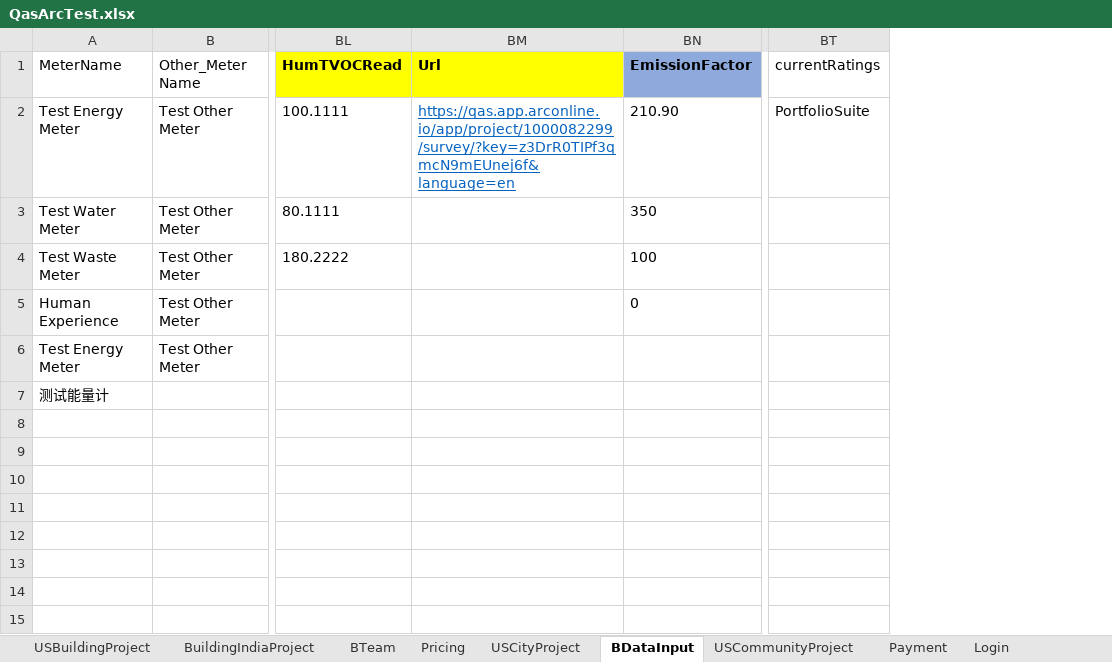
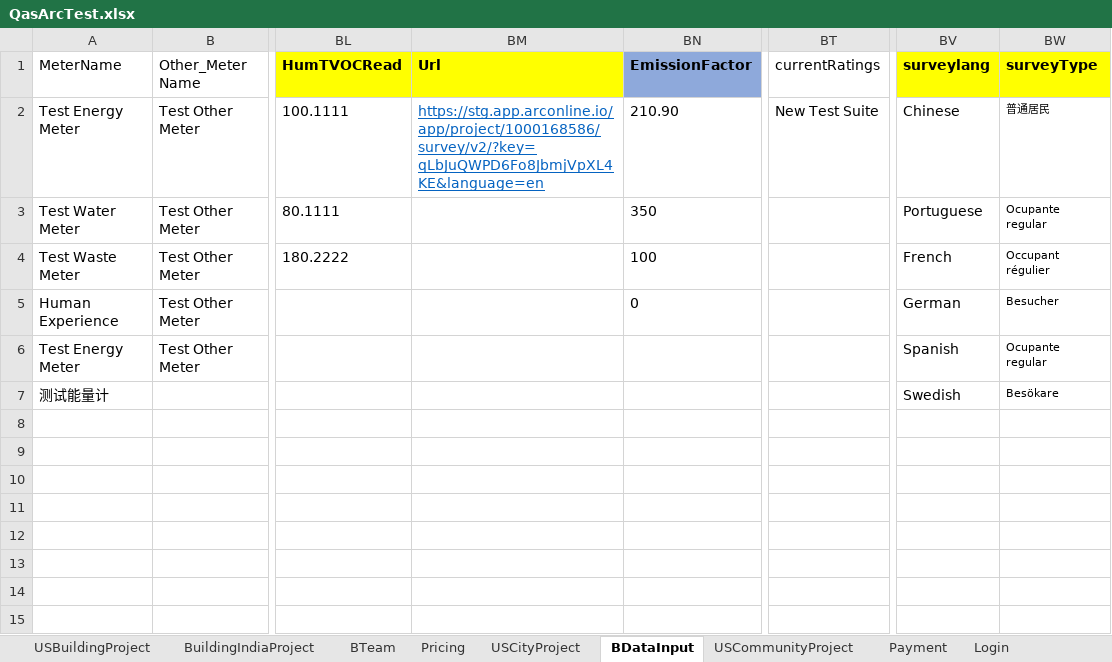
Before and after one commit to saurav1501/AutomationArc, an Excel workbook: AutomationArc/ARCDataTemplete/QasArcTest.xlsx, sheet BDataInput, drawn as a sheet; only a part is shown, gaps mark what is left out; values as stored, in another font and other column widths than the file's, no borders; the diff names each change by its address in the sheet, - before the commit and + after, or states it on an @@ line.

```diff
--- a/AutomationArc/ARCDataTemplete/QasArcTest.xlsx (sheet BDataInput)
+++ b/AutomationArc/ARCDataTemplete/QasArcTest.xlsx (sheet BDataInput)
+column BV (surveylang), rows 2-7: Chinese | Portuguese | French | German | Spanish | Swedish
+column BW (surveyType), rows 2-7: 普通居民 | Ocupante regular | Occupant régulier | Besucher | Ocupante regular | Besökare
-BM2 (Url): https://qas.app.arconline.io/app/project/1000082299/survey/?key=z3DrR0TIPf3qmcN9mEUnej6f&language=en
+BM2 (Url): https://stg.app.arconline.io/app/project/1000168586/survey/v2/?key=qLbJuQWPD6Fo8JbmjVpXL4KE&language=en
-BT2 (currentRatings): PortfolioSuite
+BT2 (currentRatings): New Test Suite
```
Also changed, not shown: sheet USCityProject, 33 other files.
